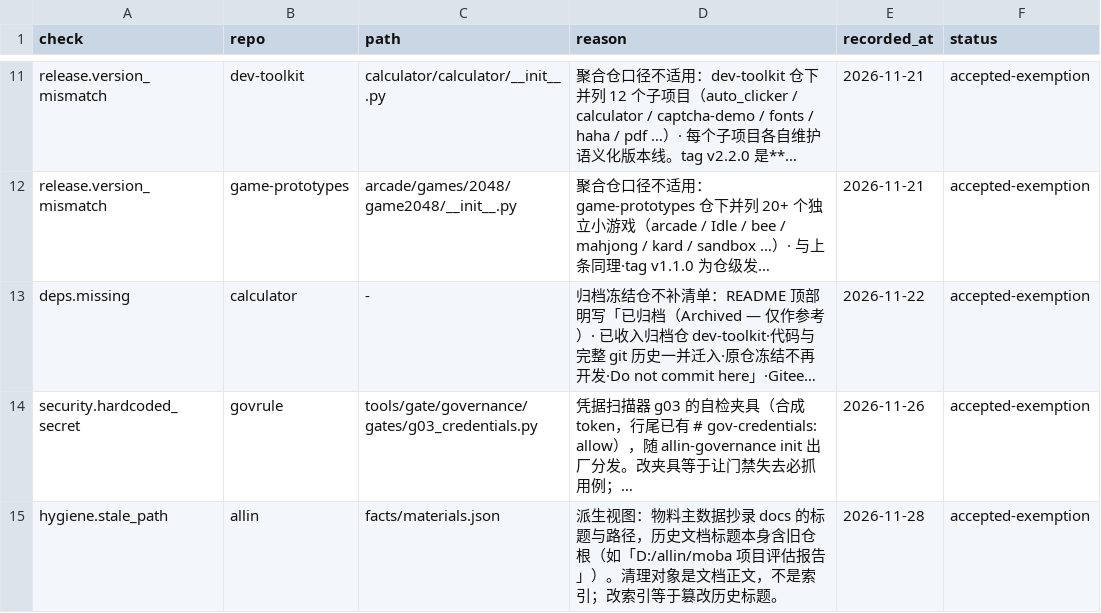
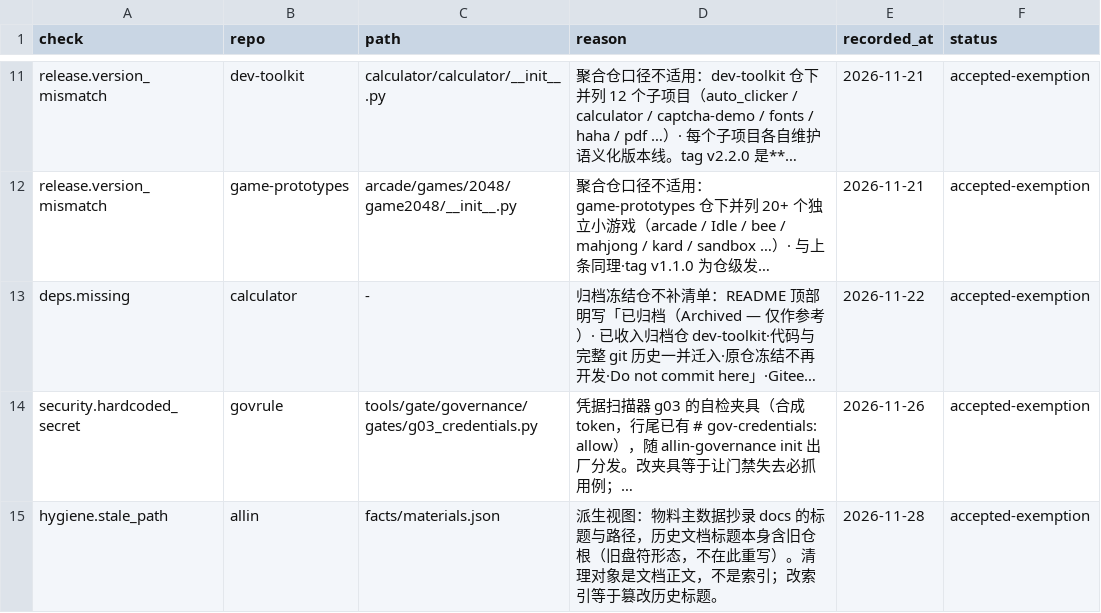
Before and after one commit to siwpan95/allin, a CSV file: tools/gate/ledger/publish_area_exemptions.csv, drawn as a sheet; only a part is shown, gaps mark what is left out; long unchanged cells end in …; the diff names each change by its address in the sheet, - before the commit and + after, or states it on an @@ line.

```diff
--- a/tools/gate/ledger/publish_area_exemptions.csv
+++ b/tools/gate/ledger/publish_area_exemptions.csv
-D15 (reason): …旧仓根（如「D:/allin/moba 项目评估报告」）。清理…
+D15 (reason): …旧仓根（旧盘符形态，不在此重写）。清理…
```
Also changed, not shown: 4 other files.
